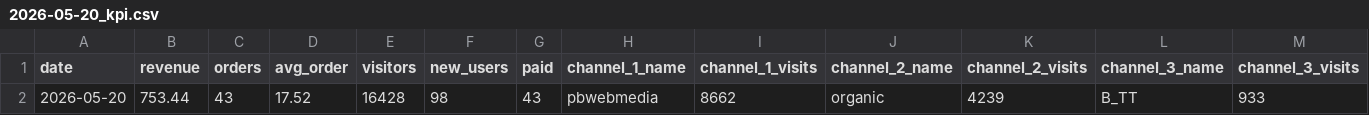
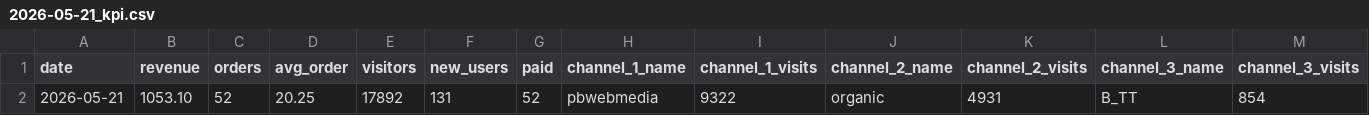
Before and after one commit to vitobbbot/gdr-dashboard, a CSV file: data/2026-05-21_kpi.csv (was data/2026-05-20_kpi.csv), drawn as a sheet; only a part is shown; removed rows and columns are numbered as before the commit, all else as after; rows hold the shown columns only; the diff names each change by its address in the sheet, - before the commit and + after, or states it on an @@ line.

Commit message:
data: update KPI 2026-05-21

```diff
--- a/data/2026-05-20_kpi.csv
+++ b/data/2026-05-21_kpi.csv
-row 2: 2026-05-20 | 753.44 | 43 | 17.52 | 16428 | 98 | 43 | pbwebmedia | 8662 | organic | 4239 | B_TT | 933
+row 2: 2026-05-21 | 1053.10 | 52 | 20.25 | 17892 | 131 | 52 | pbwebmedia | 9322 | organic | 4931 | B_TT | 854
```
Also changed, not shown: 1 other file.
